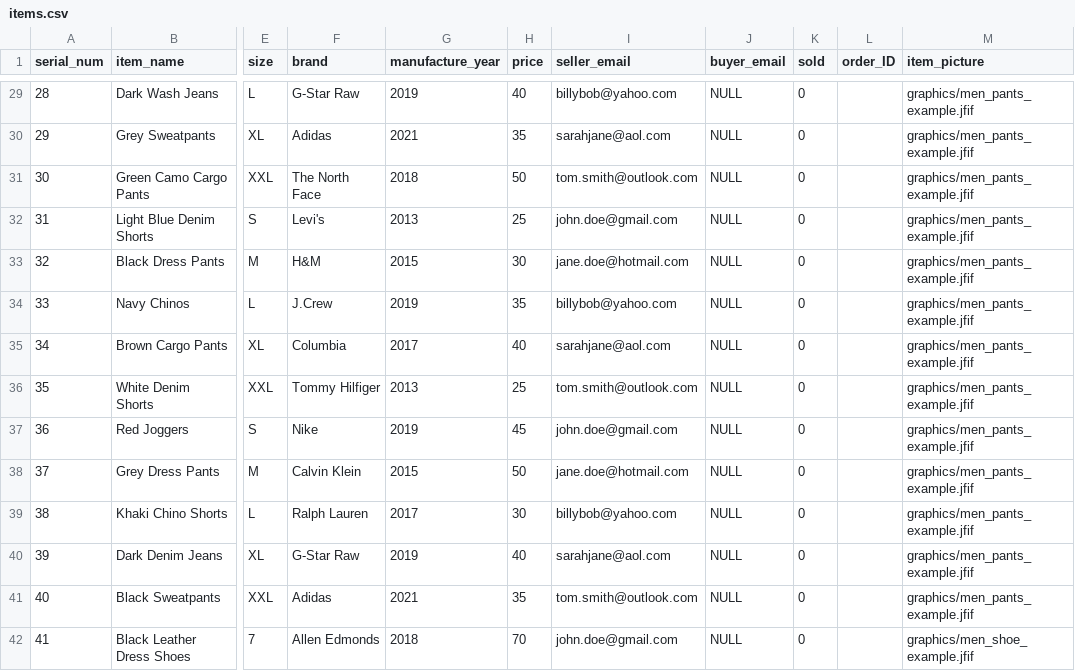
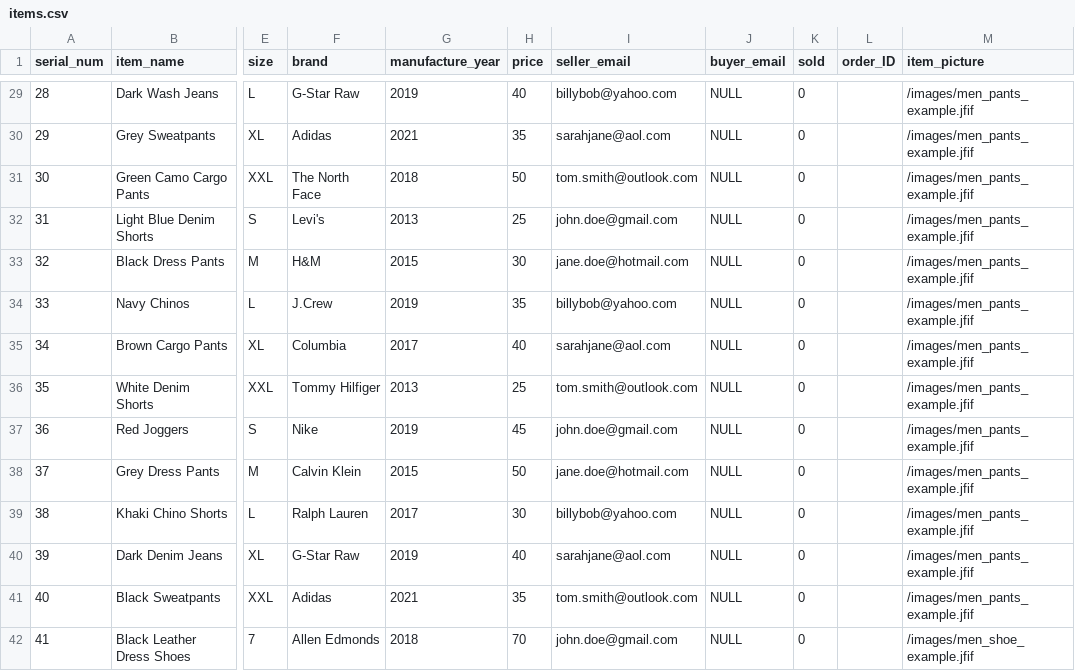
Before and after one commit to LevyZiv/318257201, a CSV file: PARTC/db/csv/items.csv, drawn as a sheet; only a part is shown, gaps mark what is left out; the diff covers the shown part only; the diff names each change by its address in the sheet, - before the commit and + after, or states it on an @@ line.

```diff
--- a/PARTC/db/csv/items.csv
+++ b/PARTC/db/csv/items.csv
-M29:M41 (item_picture): graphics/men_pants_example.jfif
+M29:M41 (item_picture): /images/men_pants_example.jfif
-M42 (item_picture): graphics/men_shoe_example.jfif
+M42 (item_picture): /images/men_shoe_example.jfif
```
Also changed, not shown: 145 edited cells elsewhere in this file, 13 other files.
